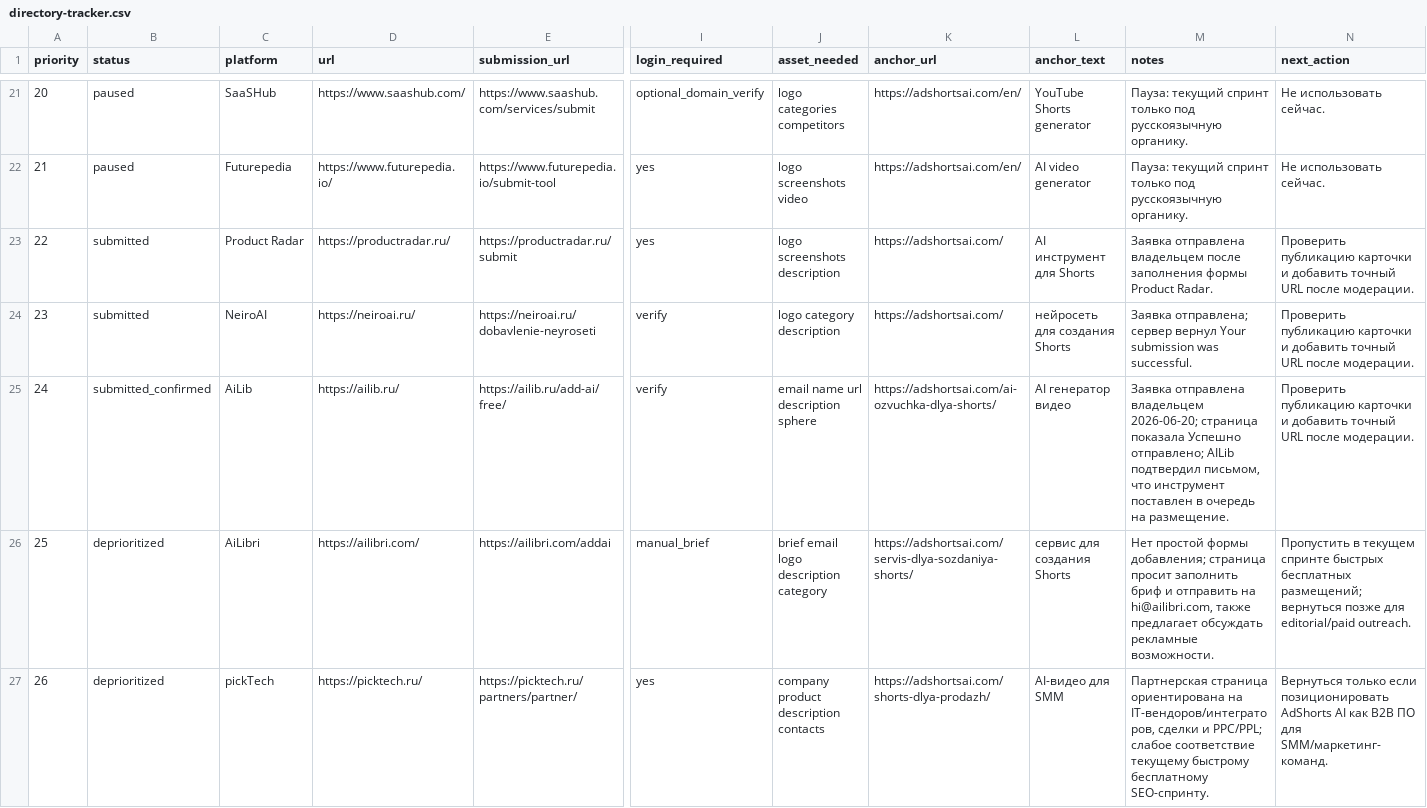
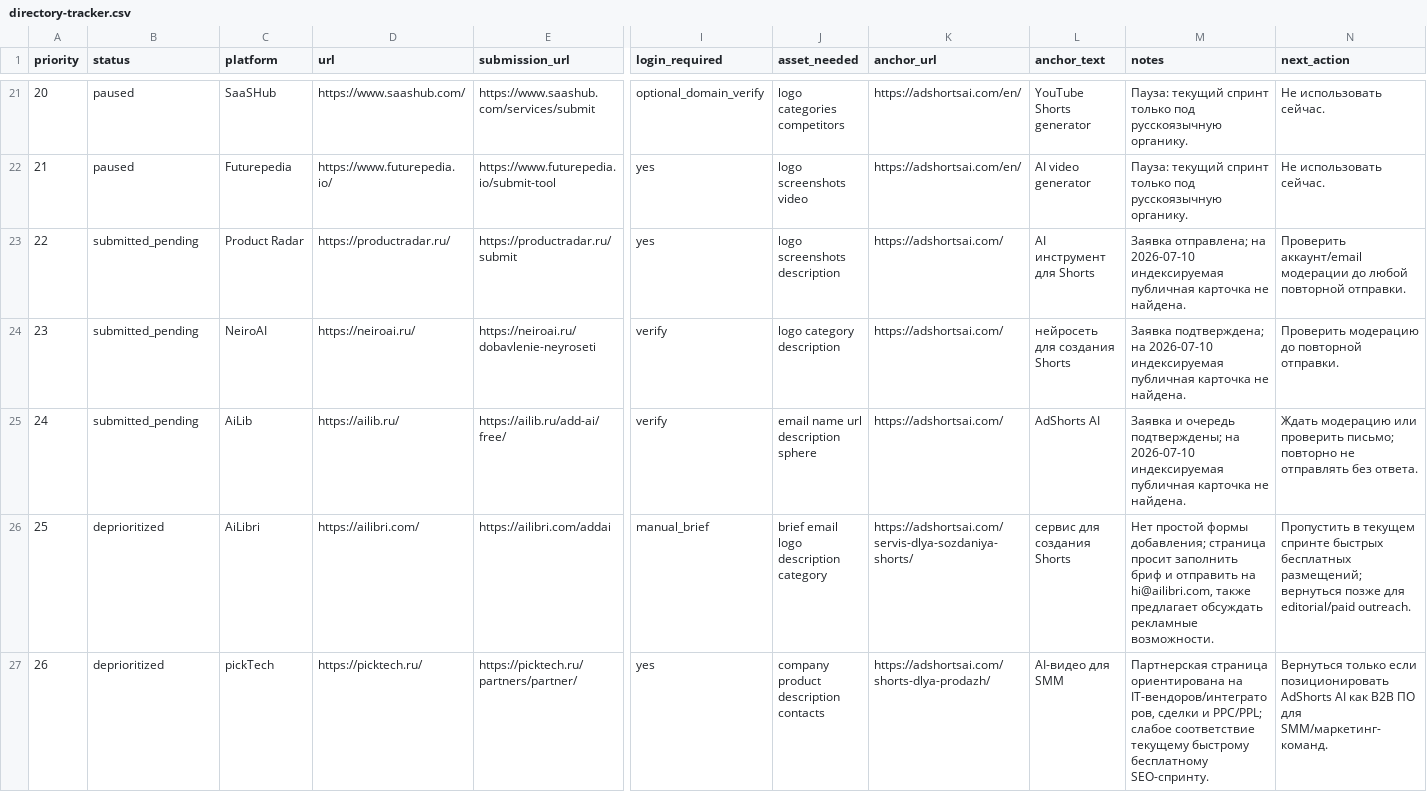
Before and after one commit to aldims/AdShorts-AI-Landing, a CSV file: seo-external-layer/directory-tracker.csv, drawn as a sheet; only a part is shown, gaps mark what is left out; the diff covers the shown part only; the diff names each change by its address in the sheet, - before the commit and + after, or states it on an @@ line.

```diff
--- a/seo-external-layer/directory-tracker.csv
+++ b/seo-external-layer/directory-tracker.csv
-B23:B24 (status): submitted
+B23:B24 (status): submitted_pending
-M23 (notes): Заявка отправлена владельцем после заполнения формы Product Radar.
+M23 (notes): Заявка отправлена; на 2026-07-10 индексируемая публичная карточка не найдена.
-N23 (next_action): Проверить публикацию карточки и добавить точный URL после модерации.
+N23 (next_action): Проверить аккаунт/email модерации до любой повторной отправки.
-M24 (notes): Заявка отправлена; сервер вернул Your submission was successful.
+M24 (notes): Заявка подтверждена; на 2026-07-10 индексируемая публичная карточка не найдена.
-N24 (next_action): Проверить публикацию карточки и добавить точный URL после модерации.
+N24 (next_action): Проверить модерацию до повторной отправки.
-B25 (status): submitted_confirmed
+B25 (status): submitted_pending
-K25 (anchor_url): https://adshortsai.com/ai-ozvuchka-dlya-shorts/
+K25 (anchor_url): https://adshortsai.com/
-L25 (anchor_text): AI генератор видео
+L25 (anchor_text): AdShorts AI
-M25 (notes): Заявка отправлена владельцем 2026-06-20; страница показала Успешно отправлено; AILib подтвердил письмом, что инструмент поставлен в очередь на размещение.
+M25 (notes): Заявка и очередь подтверждены; на 2026-07-10 индексируемая публичная карточка не найдена.
-N25 (next_action): Проверить публикацию карточки и добавить точный URL после модерации.
+N25 (next_action): Ждать модерацию или проверить письмо; повторно не отправлять без ответа.
```
Also changed, not shown: 1 added row and 41 edited cells elsewhere in this file, 4 other files.
